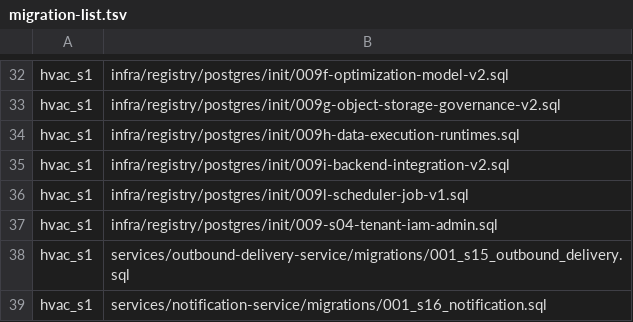
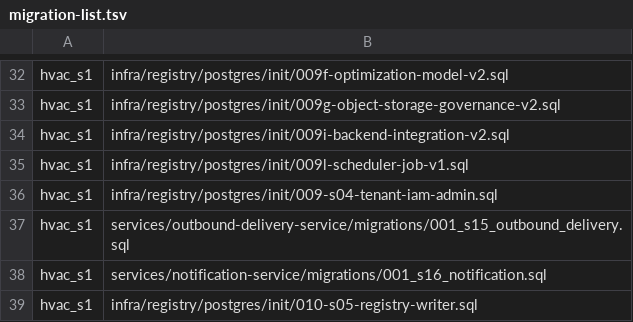
Before and after one commit to SwayingWindmill/HVAC_web, a TSV file: deploy/platform/phase1/migrations/migration-list.tsv, drawn as a sheet; only a part is shown, gaps mark what is left out; the shorter side is filled out with more unchanged rows.

```diff
--- a/deploy/platform/phase1/migrations/migration-list.tsv
+++ b/deploy/platform/phase1/migrations/migration-list.tsv
@@ -33,3 +33,2 @@ hvac_s1|infra/registry/postgres/init/009f-optimization-model-v2.sql
 hvac_s1|infra/registry/postgres/init/009g-object-storage-governance-v2.sql
-hvac_s1|infra/registry/postgres/init/009h-data-execution-runtimes.sql
 hvac_s1|infra/registry/postgres/init/009i-backend-integration-v2.sql
```
Also changed, not shown: 33 other files.
